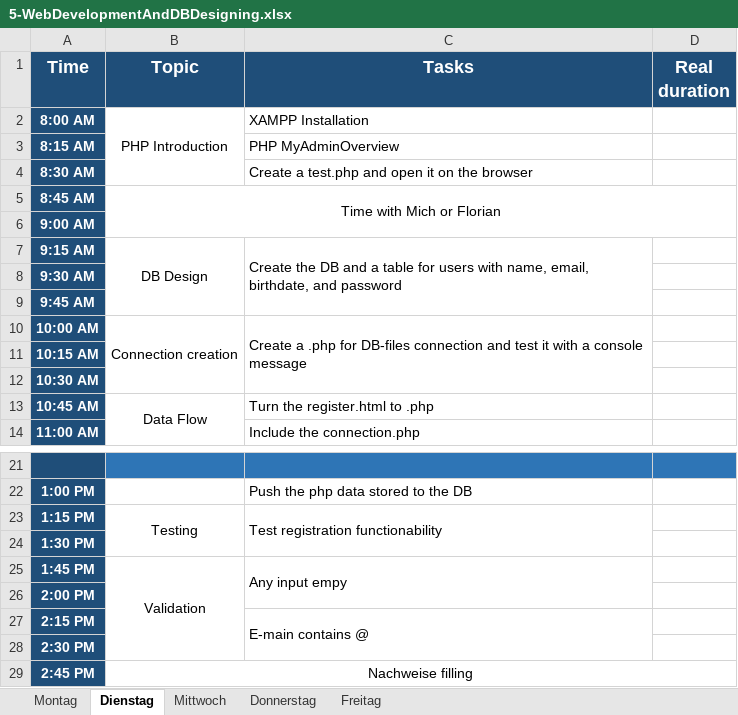
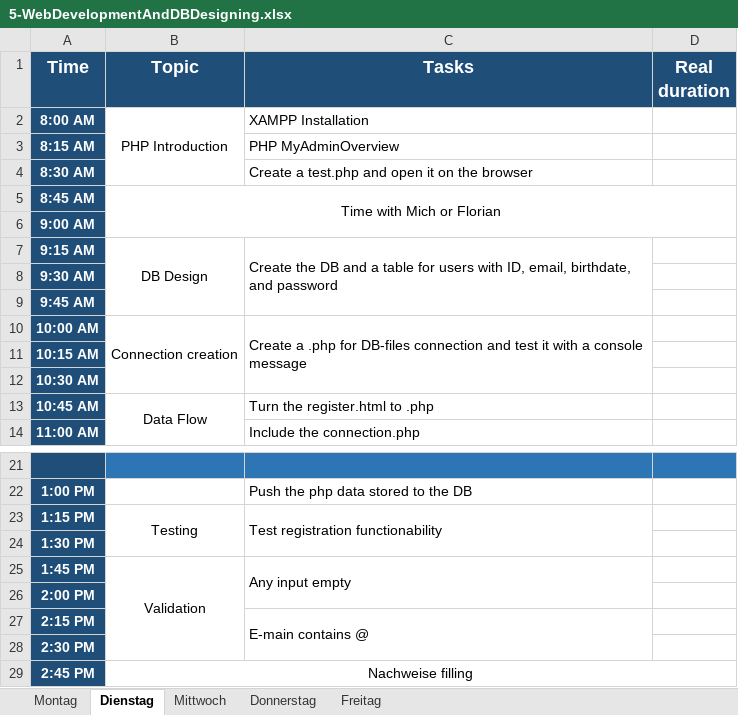
Before and after one commit to TomasPinolini/Fachinformatiker-Ausbildung, an Excel workbook: 5-WebDevelopmentAndDBDesigning.xlsx, sheet Dienstag, drawn as a sheet; only a part is shown, gaps mark what is left out; values as stored, in another font and other column widths than the file's, no borders; the diff names each change by its address in the sheet, - before the commit and + after, or states it on an @@ line.

Commit message:
email non-repetition

```diff
--- a/5-WebDevelopmentAndDBDesigning.xlsx (sheet Dienstag)
+++ b/5-WebDevelopmentAndDBDesigning.xlsx (sheet Dienstag)
-C7 (Tasks): …users with name, email, birthdate,…
+C7 (Tasks): …users with ID, email, birthdate,…
-C25 (Tasks): Any input empy
+C25 (Tasks): Any input empty
```
Also changed, not shown: 13 other files.
